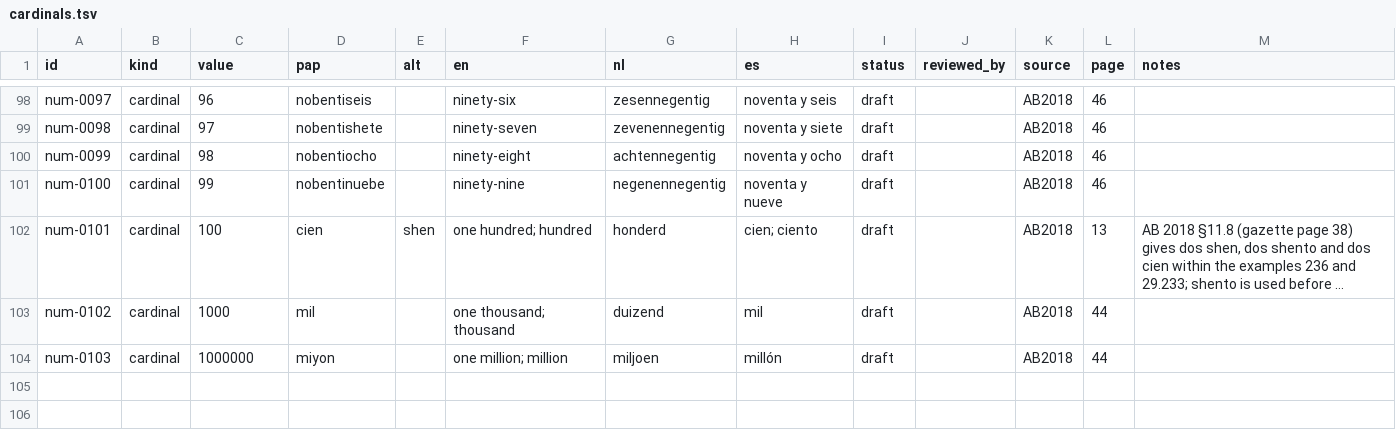
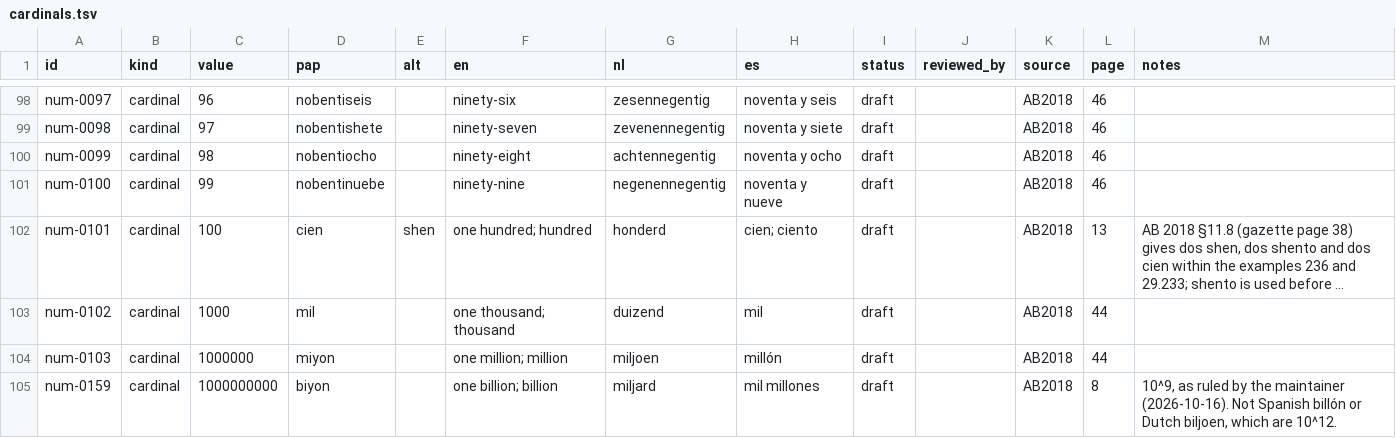
Before and after one commit to ARUBAGOV33/papiamento, a TSV file: lexicon/numbers/cardinals.tsv, drawn as a sheet; only a part is shown, gaps mark what is left out; long unchanged cells end in ….

```diff
--- a/lexicon/numbers/cardinals.tsv
+++ b/lexicon/numbers/cardinals.tsv
@@ -104 +104,2 @@ num-0102	cardinal	1000	mil		one thousand; thousand	duizend	mil	draft		AB2018	44
 num-0103	cardinal	1000000	miyon		one million; million	miljoen	millón	draft		AB2018	44	
+num-0159	cardinal	1000000000	biyon		one billion; billion	miljard	mil millones	draft		AB2018	8	10^9, as ruled by the maintainer (2026-10-16). Not Spanish billón or Dutch biljoen, which are 10^12.
```
Also changed, not shown: _meta/known-facts.tsv, lexicon/words/B/words.tsv, 3 other files.
